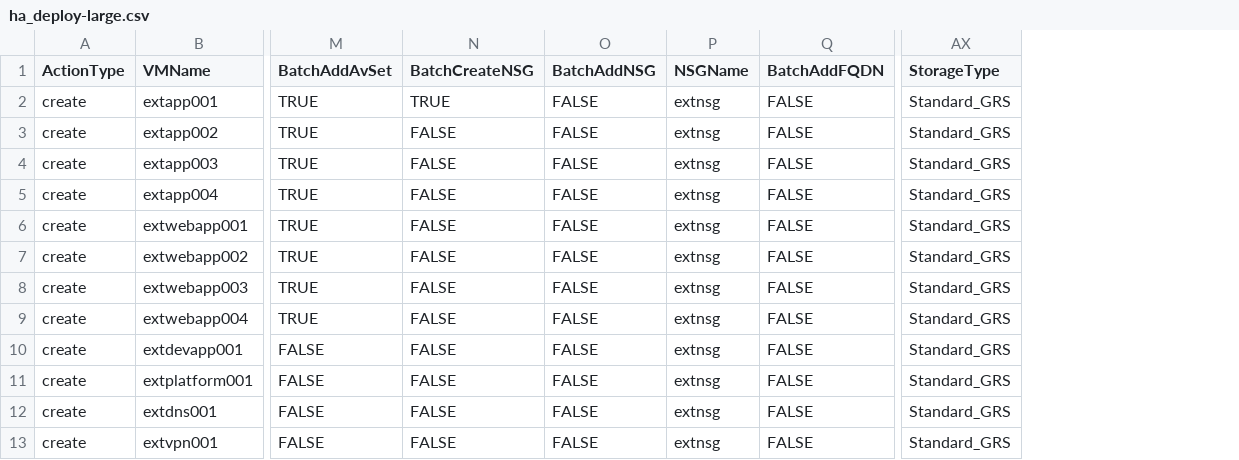
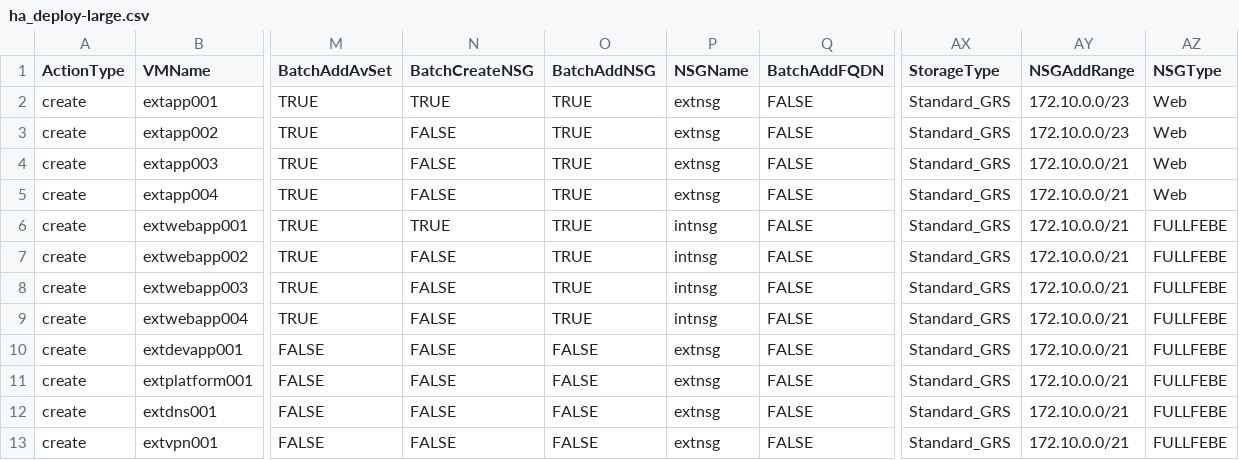
Before and after one commit to JonosGit/IaaSDeploymentTool, a CSV file: Utility/ha_deploy-large.csv, drawn as a sheet; only a part is shown, gaps mark what is left out; the diff names each change by its address in the sheet, - before the commit and + after, or states it on an @@ line.

```diff
--- a/Utility/ha_deploy-large.csv
+++ b/Utility/ha_deploy-large.csv
+column AY (NSGAddRange), rows 2-13: 172.10.0.0/23 | 172.10.0.0/23 | 172.10.0.0/21 | 172.10.0.0/21 | 172.10.0.0/21 | 172.10.0.0/21 | 172.10.0.0/21 | 172.10.0.0/21 | 172.10.0.0/21 | 172.10.0.0/21 | 172.10.0.0/21 | 172.10.0.0/21
+column AZ (NSGType), rows 2-13: Web | Web | Web | Web | FULLFEBE | FULLFEBE | FULLFEBE | FULLFEBE | FULLFEBE | FULLFEBE | FULLFEBE | FULLFEBE
-O2:O9 (BatchAddNSG): FALSE
+O2:O9 (BatchAddNSG): TRUE
-N6 (BatchCreateNSG): FALSE
+N6 (BatchCreateNSG): TRUE
-P6:P9 (NSGName): extnsg
+P6:P9 (NSGName): intnsg
```
Also changed, not shown: Utility/ha_deploy.csv.
